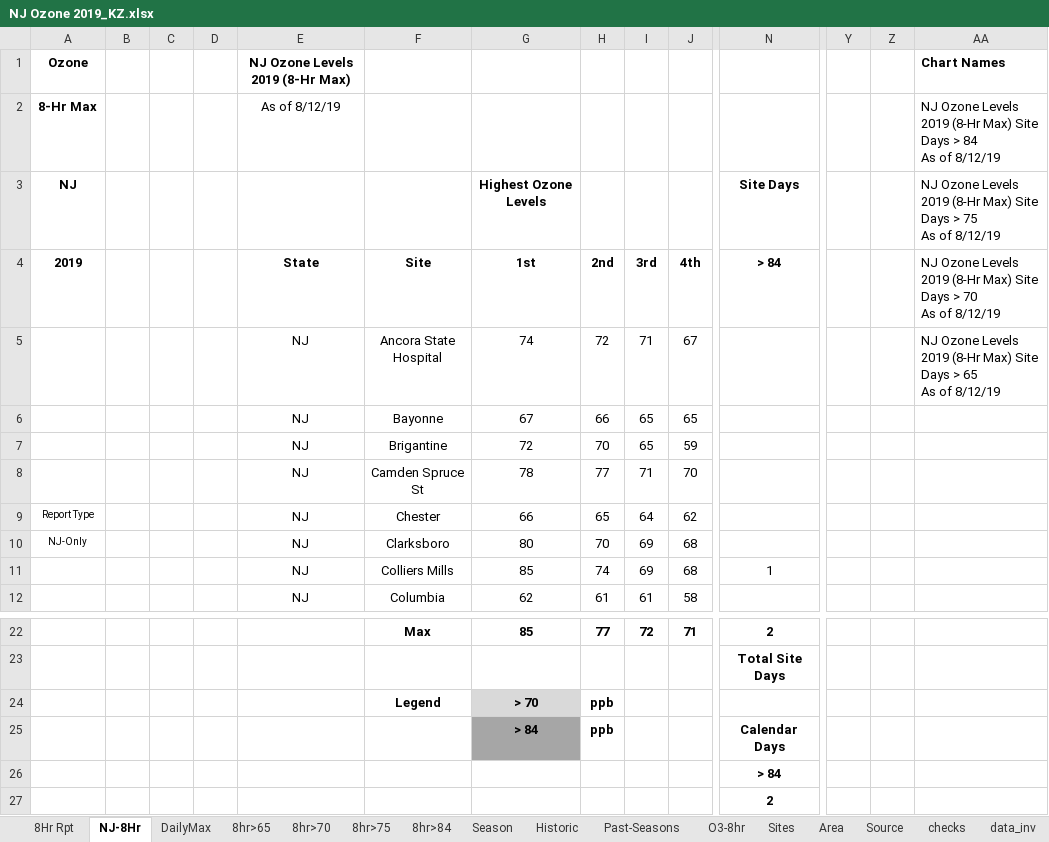
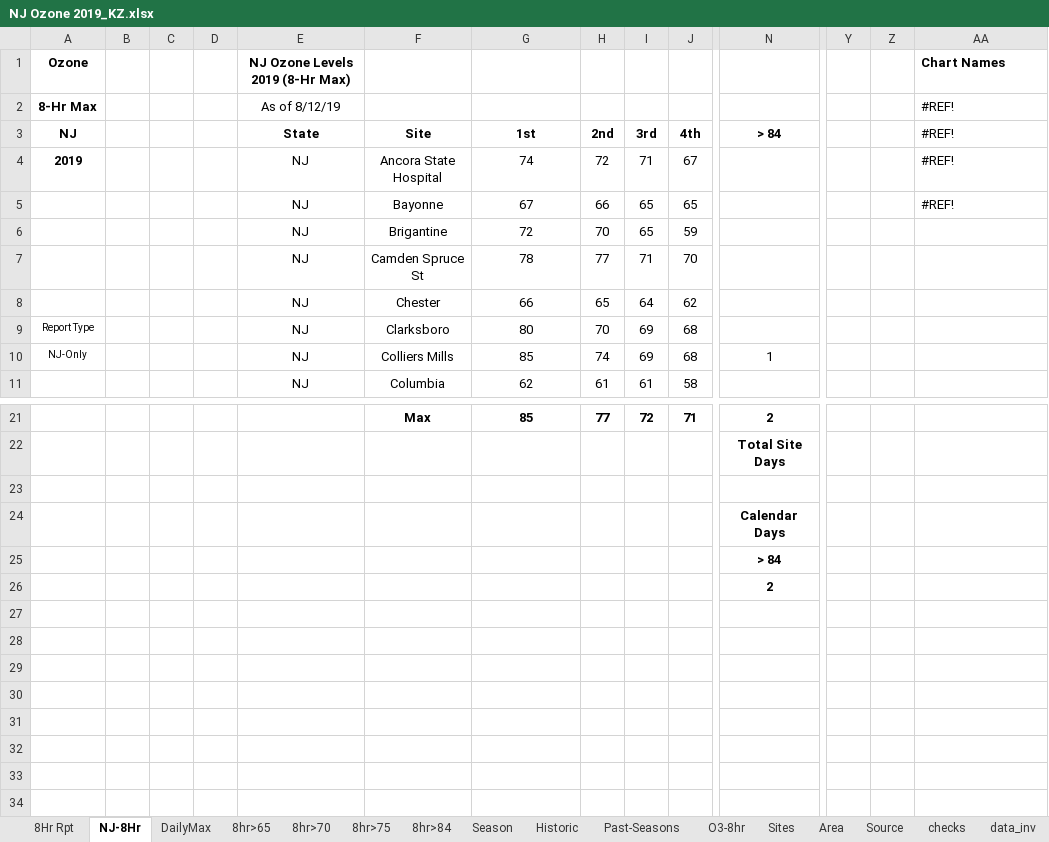
Before and after one commit to zoleak/Ozone_Tracking_Report, an Excel workbook: NJ Ozone 2019_KZ.xlsx, sheet NJ-8Hr, drawn as a sheet; only a part is shown, gaps mark what is left out; values as stored, in another font and other column widths than the file's, no borders; conditional formats not drawn; removed rows and columns are numbered as before the commit, all else as after; rows hold the shown columns only; ↵ is a line break in a cell; the diff names each change by its address in the sheet, - before the commit and + after, or states it on an @@ line.

```diff
--- a/NJ Ozone 2019_KZ.xlsx (sheet NJ-8Hr)
+++ b/NJ Ozone 2019_KZ.xlsx (sheet NJ-8Hr)
-AA2 (#REF!): NJ Ozone Levels 2019 (8-Hr Max) Site Days > 84 ↵ As of 8/12/19
+AA2 (#REF!): #REF!
-row 3: NJ |  |  |  |  |  | Highest Ozone Levels |  |  |  | Site Days |  |  | NJ Ozone Levels 2019 (8-Hr Max) Site Days > 75 ↵ As of 8/12/19
-A3: 2019
+A3: NJ
-AA3: NJ Ozone Levels 2019 (8-Hr Max) Site Days > 70 ↵ As of 8/12/19
+AA3: #REF!
-A4 (NJ): (empty)
+A4 (NJ): 2019
-AA4 (#REF!): NJ Ozone Levels 2019 (8-Hr Max) Site Days > 65 ↵ As of 8/12/19
+AA4 (#REF!): #REF!
-AA5 (#REF!): (empty)
+AA5 (#REF!): #REF!
-A8 (NJ): Report Type
+A8 (NJ): (empty)
-A9 (NJ): NJ-Only
+A9 (NJ): Report Type
-A10 (NJ): (empty)
+A10 (NJ): NJ-Only
-row 23:  |  |  |  |  | Legend | > 70 | ppb
+row 23: (empty)
-G23 fill: #D9D9D9
+G23 fill: none
-row 25:  |  |  |  |  |  | > 84 | ppb |  |  | Calendar Days
+row 24:  |  |  |  |  |  |  |  |  |  | Calendar Days
```
Also changed, not shown: sheet DailyMax, sheet 8Hr Rpt, sheet Past-Seasons, formulas that keep their value, charts or pictures, NY-Area Ozone 2019 8hr_KZ.xlsx, PA-Area Ozone 2019 8hr_KZ.xlsx, 5 other files.
